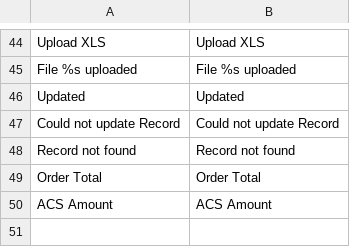
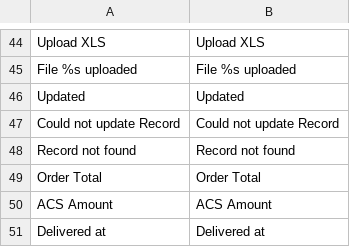
Before and after one commit to gnikolopoulos/magento_acs, a CSV file: app/locale/el_GR/ID_Acs.csv, drawn as a sheet; only a part is shown, gaps mark what is left out; the diff names each change by its address in the sheet, - before the commit and + after, or states it on an @@ line.

```diff
--- a/app/locale/el_GR/ID_Acs.csv
+++ b/app/locale/el_GR/ID_Acs.csv
+row 51: Delivered at | Delivered at
```
Also changed, not shown: 13 other files.
